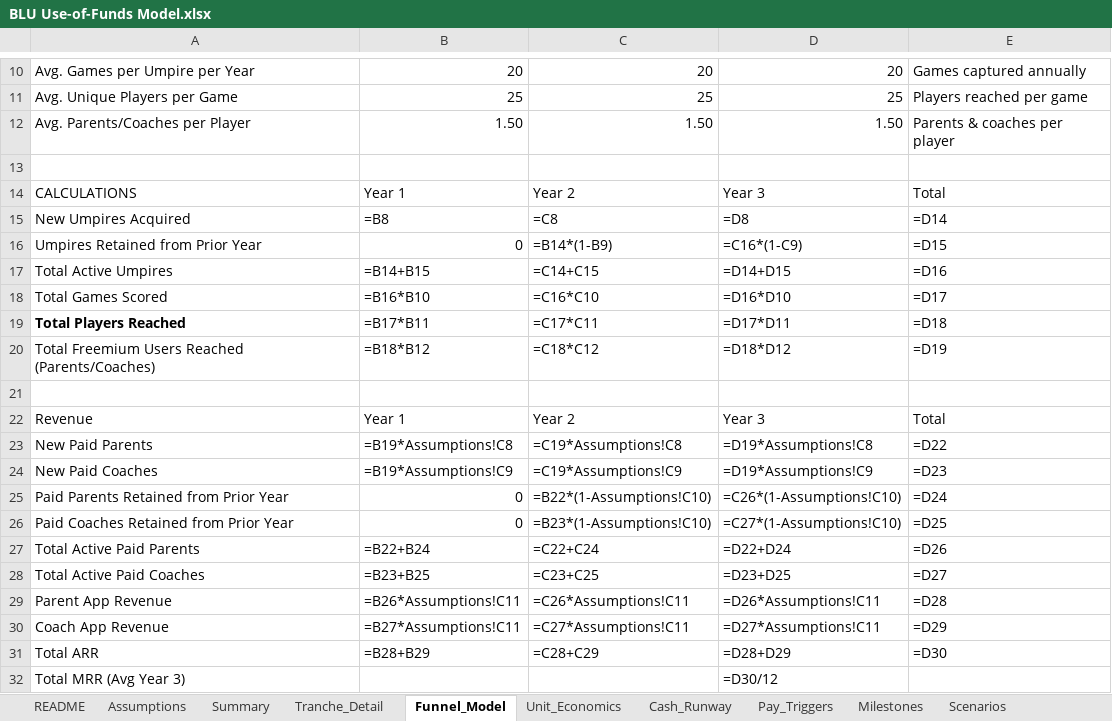
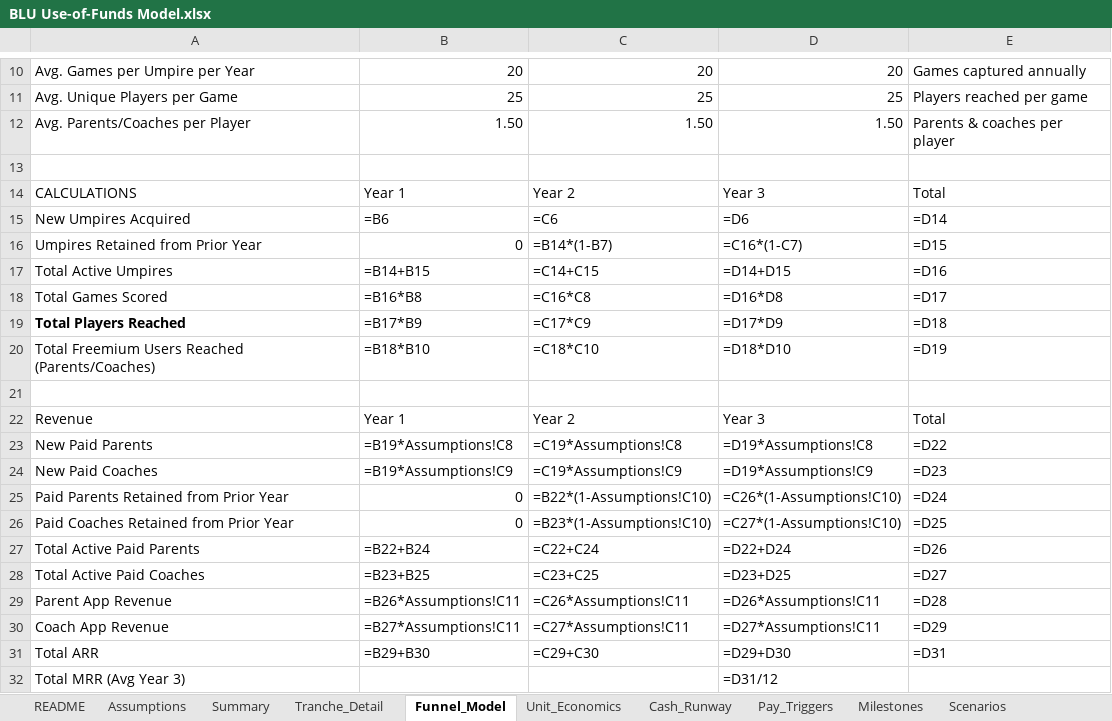
Before and after one commit to HeyBLU-ai/hey-blu-ai, an Excel workbook: use-of-funds/BLU Use-of-Funds Model.xlsx, sheet Funnel_Model, drawn as a sheet; only a part is shown, gaps mark what is left out; values as stored, in another font and other column widths than the file's, no borders; formulas without a stored value are shown as written; the diff names each change by its address in the sheet, - before the commit and + after, or states it on an @@ line.

Commit message:
Fix #VALUE! errors in Funnel_Model and Cash_Runway tabs: correct row references for inputs (rows 6-10), Total ARR (row 31), Total Active Paid Users (rows 27-28), MRR (row 32), and revenue formulas

```diff
--- a/use-of-funds/BLU Use-of-Funds Model.xlsx (sheet Funnel_Model)
+++ b/use-of-funds/BLU Use-of-Funds Model.xlsx (sheet Funnel_Model)
-B15: =B8
+B15: =B6
-C15: =C8
+C15: =C6
-D15: =D8
+D15: =D6
-C16: =B14*(1-B9)
+C16: =B14*(1-B7)
-D16: =C16*(1-C9)
+D16: =C16*(1-C7)
-B18: =B16*B10
+B18: =B16*B8
-C18: =C16*C10
+C18: =C16*C8
-D18: =D16*D10
+D18: =D16*D8
-B19: =B17*B11
+B19: =B17*B9
-C19: =C17*C11
+C19: =C17*C9
-D19: =D17*D11
+D19: =D17*D9
-B20: =B18*B12
+B20: =B18*B10
-C20: =C18*C12
+C20: =C18*C10
-D20: =D18*D12
+D20: =D18*D10
-B31: =B28+B29
+B31: =B29+B30
-C31: =C28+C29
+C31: =C29+C30
-D31: =D28+D29
+D31: =D29+D30
-E31: =D30
+E31: =D31
-D32: =D30/12
+D32: =D31/12
```
Also changed, not shown: sheet Cash_Runway, sheet Scenarios_Output, sheet Financial_Summary, sheet Milestones, sheet Infra_Estimates, sheet Unit_Economics, 1 other file.
